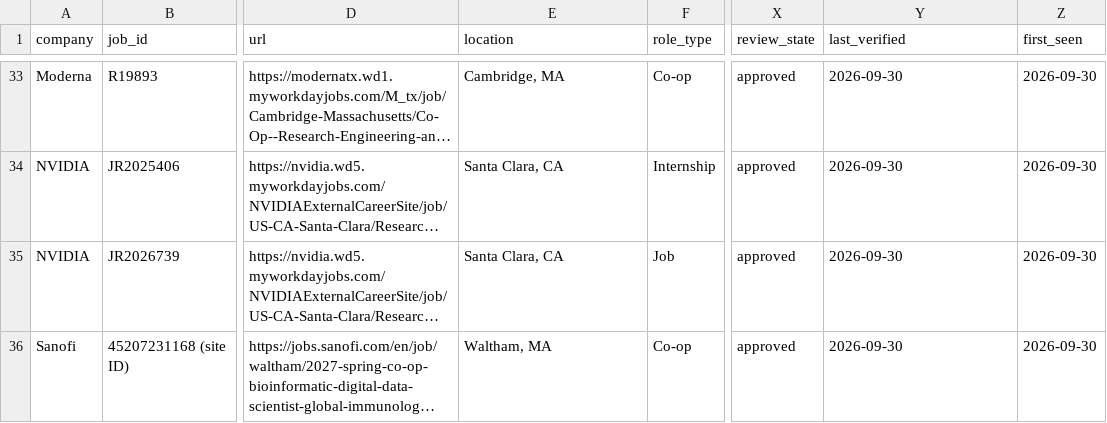
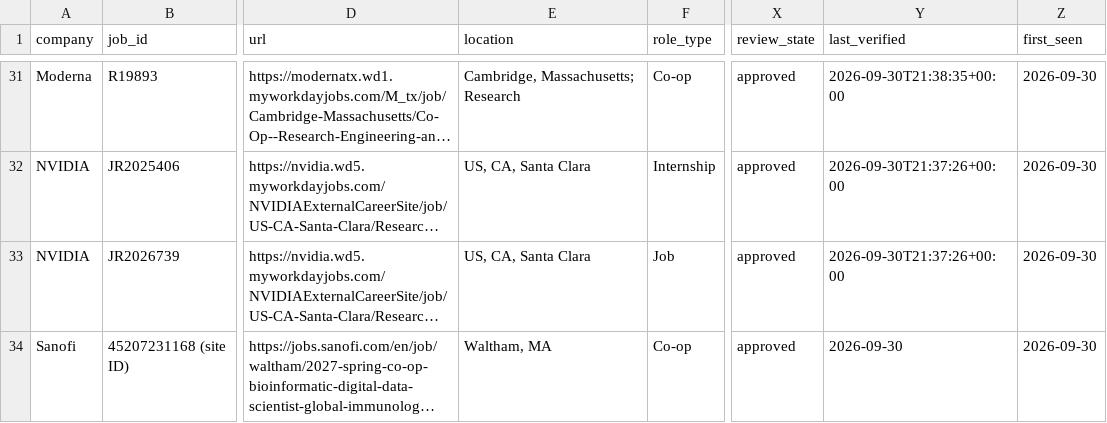
Before and after one commit to ravishankaryadav1/job-board, a CSV file: public/student_jobs.csv, drawn as a sheet; only a part is shown, gaps mark what is left out; long unchanged cells end in …; addresses are those after the commit; the diff covers the shown part only; the diff names each change by its address in the sheet, - before the commit and + after, or states it on an @@ line.

Commit message:
Regenerate public export with the expanded company register
Reflects the 7 newly added employers in the coverage tab; job listing counts
also shifted slightly from the live refresh run earlier (35 -> 33
student-visible) as previously-open postings were rechecked.

```diff
--- a/public/student_jobs.csv
+++ b/public/student_jobs.csv
-E31 (location): Cambridge, MA
+E31 (location): Cambridge, Massachusetts; Research
-Y31 (last_verified): 2026-09-30
+Y31 (last_verified): 2026-09-30T21:38:35+00:00
-E32:E33 (location): Santa Clara, CA
+E32:E33 (location): US, CA, Santa Clara
-Y32:Y33 (last_verified): 2026-09-30
+Y32:Y33 (last_verified): 2026-09-30T21:37:26+00:00
```
Also changed, not shown: 2 removed rows and 63 edited cells elsewhere in this file, 2 other files.
